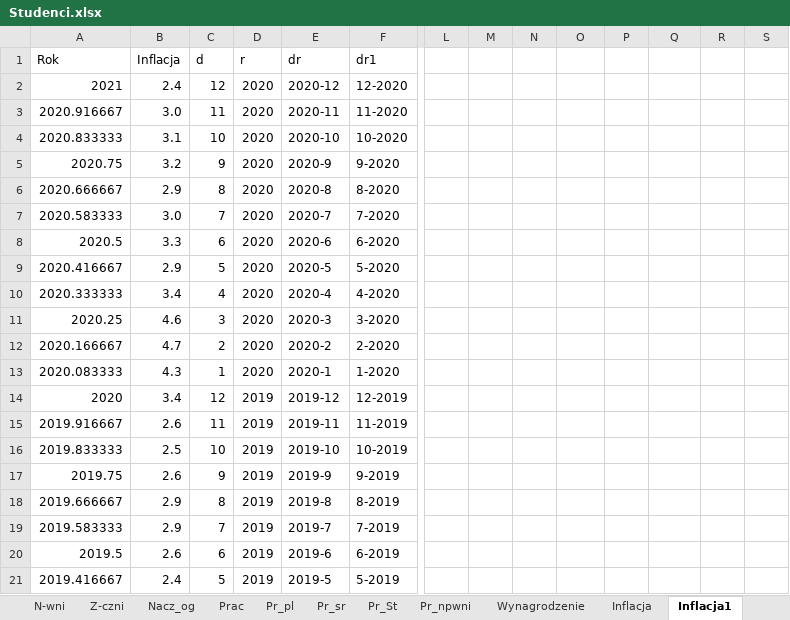
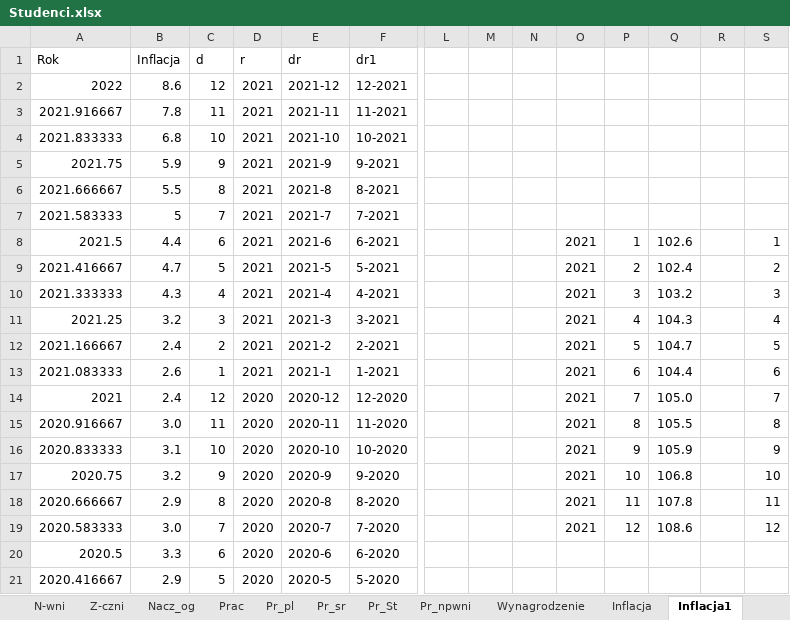
Before and after one commit to stat-umk/UMK-w-liczbach, an Excel workbook: Studenci.xlsx, sheet Inflacja1, drawn as a sheet; only a part is shown, gaps mark what is left out; the shorter side is filled out with more unchanged rows; values as stored, in another font and other column widths than the file's, no borders; addresses are those after the commit; rows hold the shown columns only; the diff covers the shown part only; the diff names each change by its address in the sheet, - before the commit and + after, or states it on an @@ line.

```diff
--- a/Studenci.xlsx (sheet Inflacja1)
+++ b/Studenci.xlsx (sheet Inflacja1)
+row 2: 2022 | 8.6 | 12 | 2021 | 2021-12 | 12-2021
+row 3: 2021.916667 | 7.8 | 11 | 2021 | 2021-11 | 11-2021
+row 4: 2021.833333 | 6.8 | 10 | 2021 | 2021-10 | 10-2021
+row 5: 2021.75 | 5.9 | 9 | 2021 | 2021-9 | 9-2021
+row 6: 2021.666667 | 5.5 | 8 | 2021 | 2021-8 | 8-2021
+row 7: 2021.583333 | 5 | 7 | 2021 | 2021-7 | 7-2021
+row 8: 2021.5 | 4.4 | 6 | 2021 | 2021-6 | 6-2021 |  |  |  | 2021 | 1 | 102.6 |  | 1
+row 9: 2021.416667 | 4.7 | 5 | 2021 | 2021-5 | 5-2021 |  |  |  | 2021 | 2 | 102.4 |  | 2
+row 10: 2021.333333 | 4.3 | 4 | 2021 | 2021-4 | 4-2021 |  |  |  | 2021 | 3 | 103.2 |  | 3
+row 11: 2021.25 | 3.2 | 3 | 2021 | 2021-3 | 3-2021 |  |  |  | 2021 | 4 | 104.3 |  | 4
+row 12: 2021.166667 | 2.4 | 2 | 2021 | 2021-2 | 2-2021 |  |  |  | 2021 | 5 | 104.7 |  | 5
+row 13: 2021.083333 | 2.6 | 1 | 2021 | 2021-1 | 1-2021 |  |  |  | 2021 | 6 | 104.4 |  | 6
-O14:O19: (empty)
+O14:O19: 2021
-P14: (empty)
+P14: 7
-Q14: (empty)
+Q14: 105.0
-S14: (empty)
+S14: 7
-P15: (empty)
+P15: 8
-Q15: (empty)
+Q15: 105.5
-S15: (empty)
+S15: 8
-P16: (empty)
+P16: 9
-Q16: (empty)
+Q16: 105.9
-S16: (empty)
+S16: 9
-P17: (empty)
+P17: 10
-Q17: (empty)
+Q17: 106.8
-S17: (empty)
+S17: 10
-P18: (empty)
+P18: 11
-Q18: (empty)
+Q18: 107.8
-S18: (empty)
+S18: 11
-P19: (empty)
+P19: 12
-Q19: (empty)
+Q19: 108.6
-S19: (empty)
+S19: 12
```
Also changed, not shown: 12 removed rows elsewhere in this sheet, sheet Wynagrodzenie, formulas that keep their value, 1 other file.
